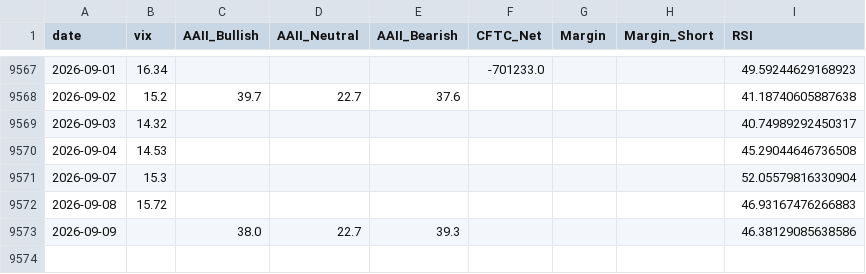
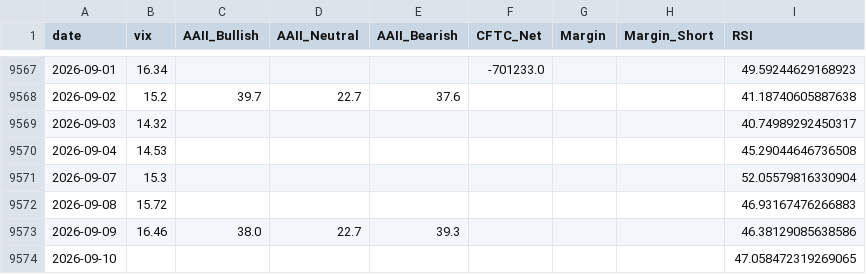
Before and after one commit to yasunogithub/market-reminder, a CSV file: data/combined.csv, drawn as a sheet; only a part is shown, gaps mark what is left out.

```diff
--- a/data/combined.csv
+++ b/data/combined.csv
@@ -9572,2 +9572,3 @@
 2026-09-08,15.72,,,,,,,46.93167476266883
-2026-09-09,,38.0,22.7,39.3,,,,46.38129085638586
+2026-09-09,16.46,38.0,22.7,39.3,,,,46.38129085638586
+2026-09-10,,,,,,,,47.058472319269065
```
Also changed, not shown: data/NIKKEI_OFFICIAL_rsi.csv, data/vix.csv, 4 other files.
